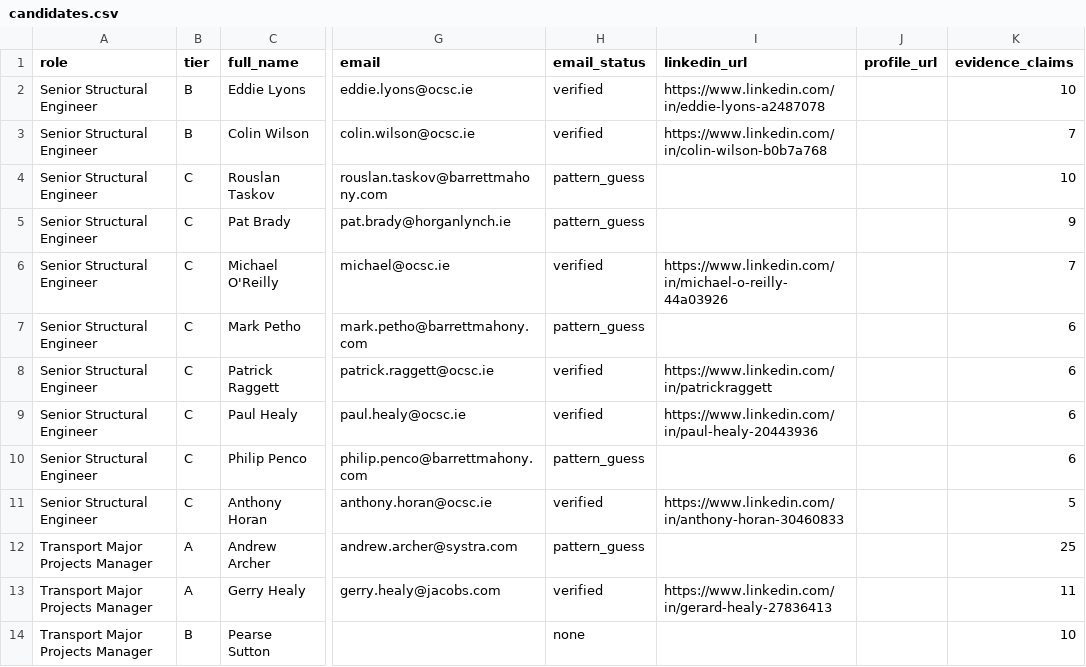
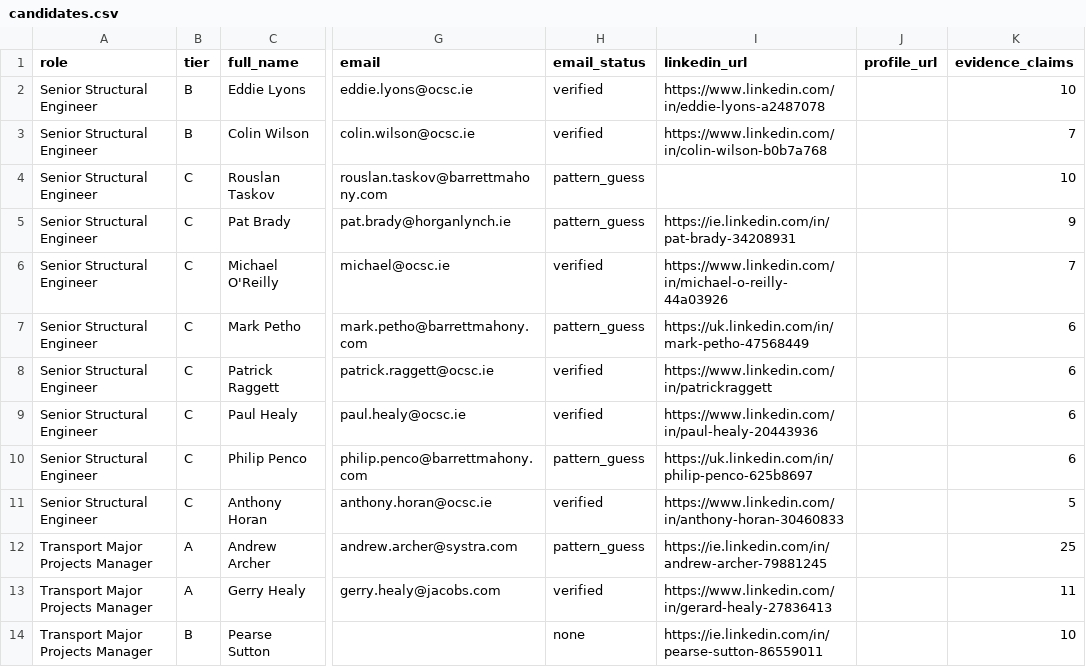
Before and after one commit to dmazumdar186/deb-antigravity-claude-workspace, a CSV file: deliverables/gaia_2026-08-20/candidates.csv, drawn as a sheet; only a part is shown, gaps mark what is left out; the diff names each change by its address in the sheet, - before the commit and + after, or states it on an @@ line.

```diff
--- a/deliverables/gaia_2026-08-20/candidates.csv
+++ b/deliverables/gaia_2026-08-20/candidates.csv
-I5 (linkedin_url): (empty)
+I5 (linkedin_url): https://ie.linkedin.com/in/pat-brady-34208931
-I7 (linkedin_url): (empty)
+I7 (linkedin_url): https://uk.linkedin.com/in/mark-petho-47568449
-I10 (linkedin_url): (empty)
+I10 (linkedin_url): https://uk.linkedin.com/in/philip-penco-625b8697
-I12 (linkedin_url): (empty)
+I12 (linkedin_url): https://ie.linkedin.com/in/andrew-archer-79881245
-I14 (linkedin_url): (empty)
+I14 (linkedin_url): https://ie.linkedin.com/in/pearse-sutton-86559011
```
Also changed, not shown: 8 other files.
